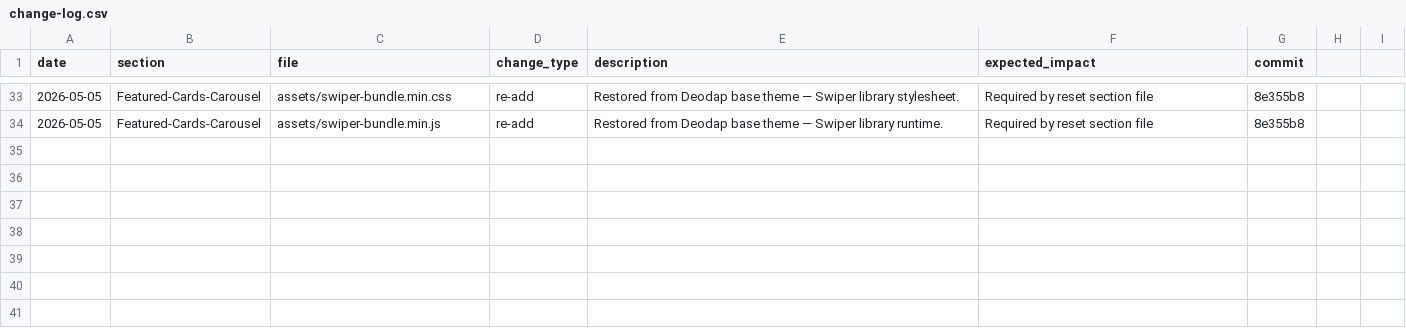
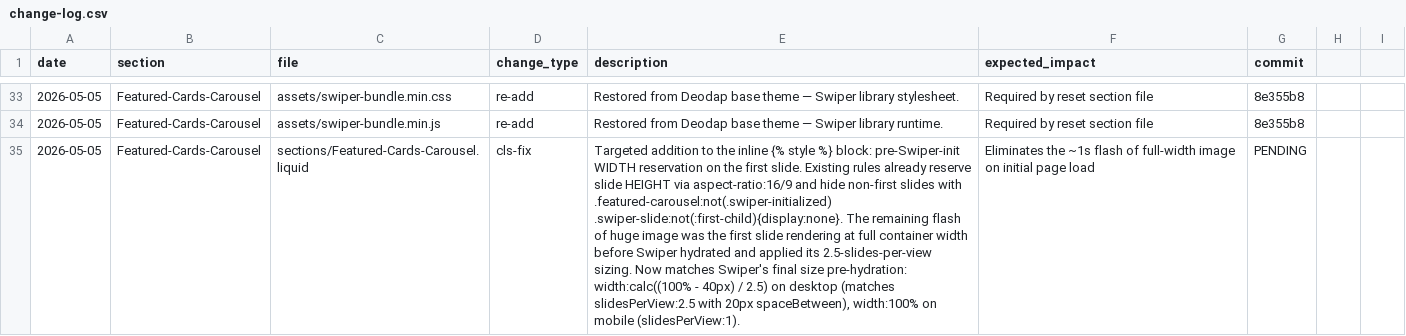
Before and after one commit to Aashutosh1632/Ambiw-Dawn, a CSV file: change-log.csv, drawn as a sheet; only a part is shown, gaps mark what is left out; the diff names each change by its address in the sheet, - before the commit and + after, or states it on an @@ line.

Commit message:
Reserve first slide width pre-Swiper-init to fix flash of huge image
Adds CSS so the first slide pre-init renders at the same width Swiper sets after hydration: calc((100% - 40px) / 2.5) on desktop, 100% on mobile. Existing aspect-ratio:16/9 already handles height. Eliminates the ~1s flash of full-width banner image during the Swiper hydration delay.

```diff
--- a/change-log.csv
+++ b/change-log.csv
+row 35: 2026-05-05 | Featured-Cards-Carousel | sections/Featured-Cards-Carousel.liquid | cls-fix | Targeted addition to the inline {% style %} block: pre-Swiper-init WIDTH reservation on the first slide. Existing rules already reserve slide HEIGHT via aspect-ratio:16/9 and hide non-first slides with .featured-carousel:not(.swiper-initialized) .swiper-slide:not(:first-child){display:none}. The remaining flash of huge image was the first slide rendering at full container width before Swiper hydrated and applied its 2.5-slides-per-view sizing. Now matches Swiper's final size pre-hydration: width:calc((100% - 40px) / 2.5) on desktop (matches slidesPerView:2.5 with 20px spaceBetween), width:100% on mobile (slidesPerView:1). | Eliminates the ~1s flash of full-width image on initial page load | PENDING
```
Also changed, not shown: 1 other file.
